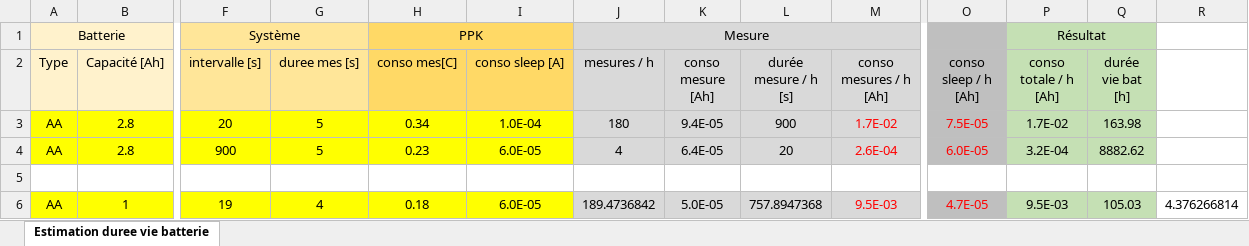
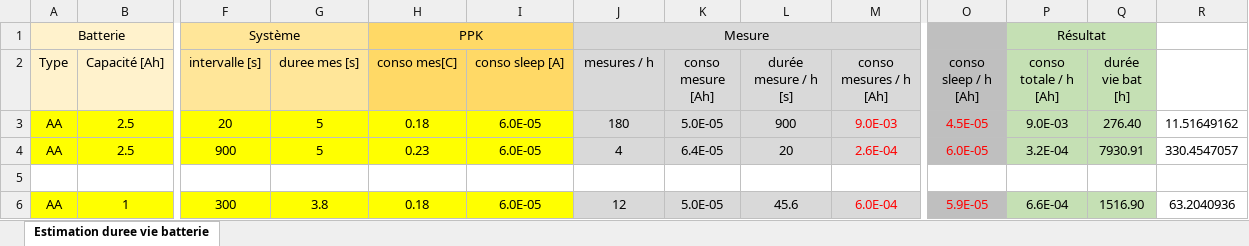
Before and after one commit to JOM52/esp32-airsens, an Excel workbook: doc/airsens-duree-vie-bat.xlsx, sheet Estimation duree vie batterie, drawn as a sheet; only a part is shown, gaps mark what is left out; values as stored, in another font and other column widths than the file's, no borders; the diff covers the shown part only; the diff names each change by its address in the sheet, - before the commit and + after, or states it on an @@ line.

```diff
--- a/doc/airsens-duree-vie-bat.xlsx (sheet Estimation duree vie batterie)
+++ b/doc/airsens-duree-vie-bat.xlsx (sheet Estimation duree vie batterie)
-B3:B4 (Capacité [Ah]): 2.8
+B3:B4 (Capacité [Ah]): 2.5
-H3 (conso mes[C]): 0.34
+H3 (conso mes[C]): 0.18
-I3 (conso sleep [A]): 1.0E-04
+I3 (conso sleep [A]): 6.0E-05
-K3 (conso mesure [Ah]): 9.4E-05
+K3 (conso mesure [Ah]): 5.0E-05
-M3 (conso mesures / h [Ah]): 1.7E-02
+M3 (conso mesures / h [Ah]): 9.0E-03
-O3 (conso sleep / h [Ah]): 7.5E-05
+O3 (conso sleep / h [Ah]): 4.5E-05
-P3 (conso totale / h [Ah]): 1.7E-02
+P3 (conso totale / h [Ah]): 9.0E-03
-Q3 (durée vie bat [h]): 163.98
+Q3 (durée vie bat [h]): 276.40
-R3: (empty)
+R3: 11.51649162
-Q4 (durée vie bat [h]): 8882.62
+Q4 (durée vie bat [h]): 7930.91
-R4: (empty)
+R4: 330.4547057
-F6 (intervalle [s]): 19
+F6 (intervalle [s]): 300
-G6 (duree mes [s]): 4
+G6 (duree mes [s]): 3.8
-J6 (mesures / h): 189.4736842
+J6 (mesures / h): 12
-L6 (durée mesure / h [s]): 757.8947368
+L6 (durée mesure / h [s]): 45.6
-M6 (conso mesures / h [Ah]): 9.5E-03
+M6 (conso mesures / h [Ah]): 6.0E-04
-O6 (conso sleep / h [Ah]): 4.7E-05
+O6 (conso sleep / h [Ah]): 5.9E-05
-P6 (conso totale / h [Ah]): 9.5E-03
+P6 (conso totale / h [Ah]): 6.6E-04
-Q6 (durée vie bat [h]): 105.03
+Q6 (durée vie bat [h]): 1516.90
-R6: 4.376266814
+R6: 63.2040936
```
Also changed, not shown: 2 edited cells elsewhere in this sheet, 23 other files.
